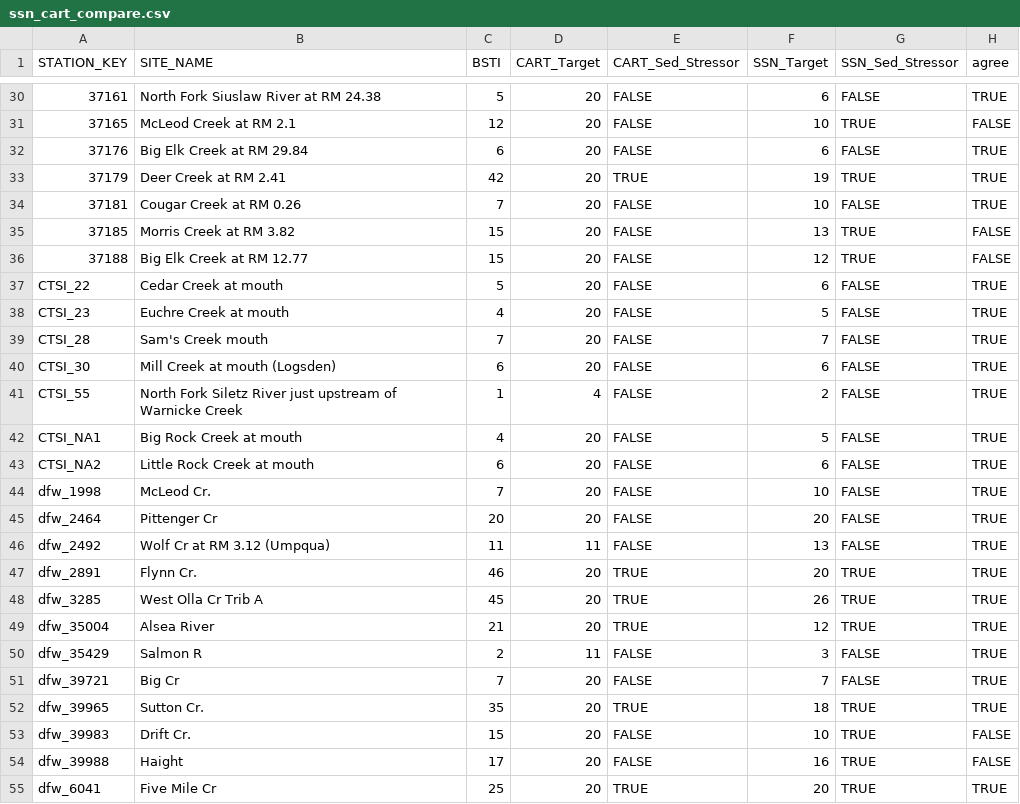
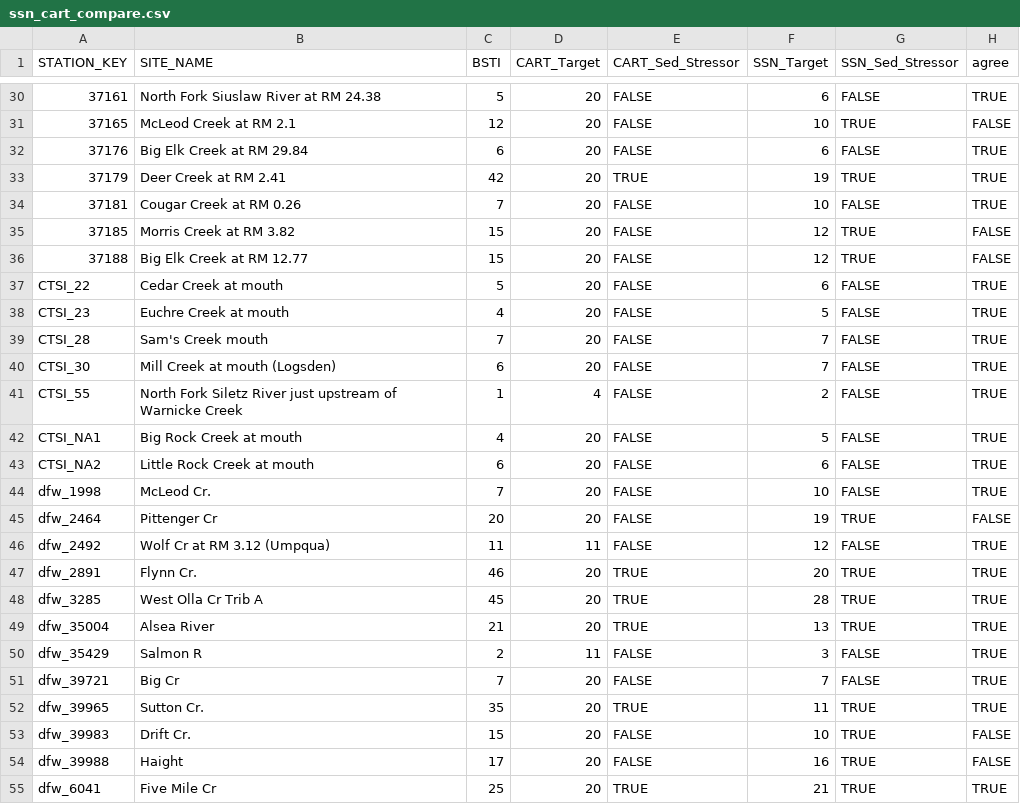
Before and after one commit to petertbryant/MidCoastTMDL, a CSV file: ssn_cart_compare.csv, drawn as a sheet; only a part is shown, gaps mark what is left out; the diff covers the shown part only.

```diff
--- a/ssn_cart_compare.csv
+++ b/ssn_cart_compare.csv
@@ -34,3 +34,3 @@
 "37181","Cougar Creek at RM 0.26",7,20,FALSE,10,FALSE,TRUE
-"37185","Morris Creek at RM 3.82",15,20,FALSE,13,TRUE,FALSE
+"37185","Morris Creek at RM 3.82",15,20,FALSE,12,TRUE,FALSE
 "37188","Big Elk Creek at RM 12.77",15,20,FALSE,12,TRUE,FALSE
@@ -39,3 +39,3 @@
 "CTSI_28","Sam's Creek mouth",7,20,FALSE,7,FALSE,TRUE
-"CTSI_30","Mill Creek at mouth (Logsden)",6,20,FALSE,6,FALSE,TRUE
+"CTSI_30","Mill Creek at mouth (Logsden)",6,20,FALSE,7,FALSE,TRUE
 "CTSI_55","North Fork Siletz River just upstream of Warnicke Creek",1,4,FALSE,2,FALSE,TRUE
@@ -44,12 +44,12 @@
 "dfw_1998","McLeod Cr.",7,20,FALSE,10,FALSE,TRUE
-"dfw_2464","Pittenger Cr",20,20,FALSE,20,FALSE,TRUE
-"dfw_2492","Wolf Cr at RM 3.12 (Umpqua)",11,11,FALSE,13,FALSE,TRUE
+"dfw_2464","Pittenger Cr",20,20,FALSE,19,TRUE,FALSE
+"dfw_2492","Wolf Cr at RM 3.12 (Umpqua)",11,11,FALSE,12,FALSE,TRUE
 "dfw_2891","Flynn Cr.",46,20,TRUE,20,TRUE,TRUE
-"dfw_3285","West Olla Cr Trib A",45,20,TRUE,26,TRUE,TRUE
-"dfw_35004","Alsea River",21,20,TRUE,12,TRUE,TRUE
+"dfw_3285","West Olla Cr Trib A",45,20,TRUE,28,TRUE,TRUE
+"dfw_35004","Alsea River",21,20,TRUE,13,TRUE,TRUE
 "dfw_35429","Salmon R",2,11,FALSE,3,FALSE,TRUE
 "dfw_39721","Big Cr",7,20,FALSE,7,FALSE,TRUE
-"dfw_39965","Sutton Cr.",35,20,TRUE,18,TRUE,TRUE
+"dfw_39965","Sutton Cr.",35,20,TRUE,11,TRUE,TRUE
 "dfw_39983","Drift Cr.",15,20,FALSE,10,TRUE,FALSE
 "dfw_39988","Haight",17,20,FALSE,16,TRUE,FALSE
-"dfw_6041","Five Mile Cr",25,20,TRUE,20,TRUE,TRUE
+"dfw_6041","Five Mile Cr",25,20,TRUE,21,TRUE,TRUE
```
Also changed, not shown: 11 edited cells elsewhere in this file, b_values_sediment_stressor_sites.csv, 9 other files.
